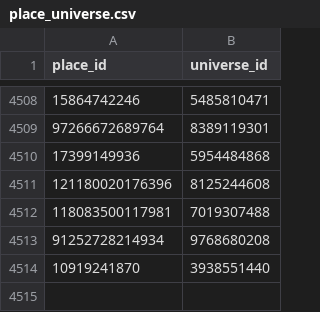
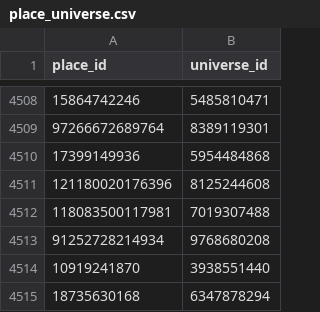
Before and after one commit to Sirrseals03/roblox-trend-tracker, a CSV file: data/place_universe.csv, drawn as a sheet; only a part is shown, gaps mark what is left out.

```diff
--- a/data/place_universe.csv
+++ b/data/place_universe.csv
@@ -4514 +4514,2 @@ place_id,universe_id
 10919241870,3938551440
+18735630168,6347878294
```
Also changed, not shown: data/game_status.csv, data/insights.csv, 27 other files.
